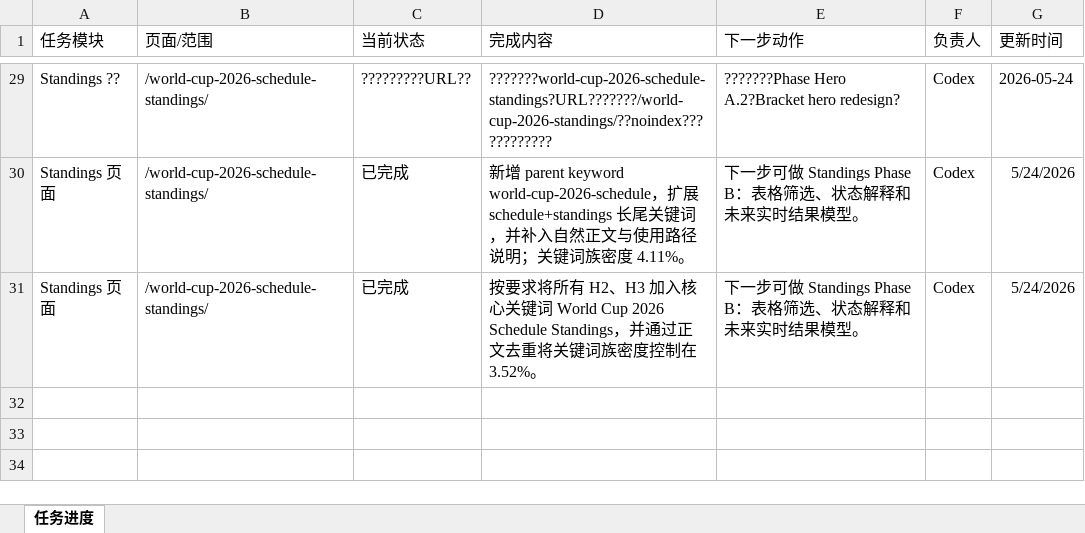
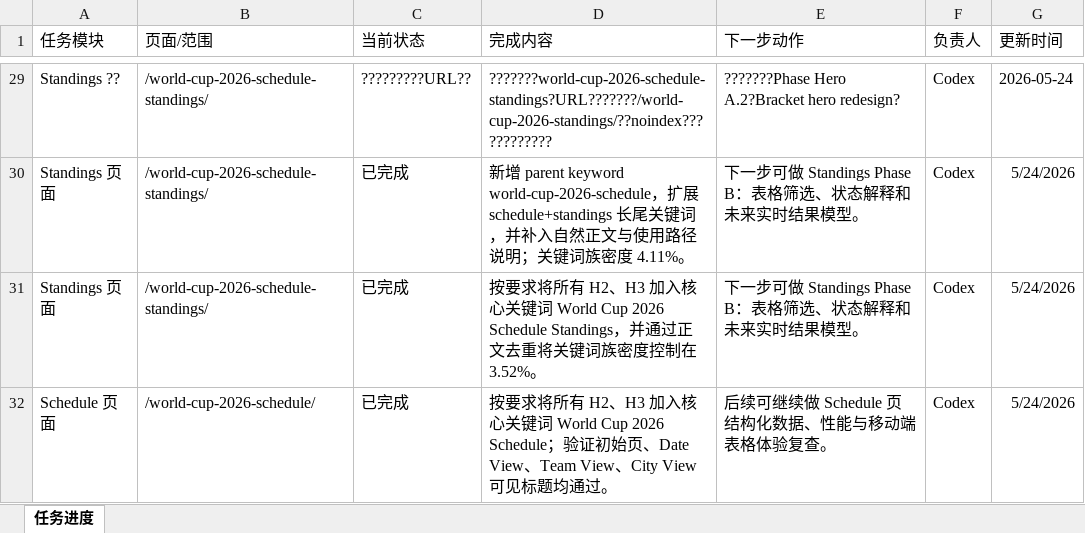
Before and after one commit to alabamajumia-del/wc2026schedule, an Excel workbook: task-progress/wc2026schedule-task-progress.xlsx, sheet 任务进度, drawn as a sheet; only a part is shown, gaps mark what is left out; values as stored, in another font and other column widths than the file's, no borders; the diff names each change by its address in the sheet, - before the commit and + after, or states it on an @@ line.

Commit message:
Add schedule core keyword to headings

```diff
--- a/task-progress/wc2026schedule-task-progress.xlsx (sheet 任务进度)
+++ b/task-progress/wc2026schedule-task-progress.xlsx (sheet 任务进度)
+row 32: Schedule 页面 | /world-cup-2026-schedule/ | 已完成 | 按要求将所有 H2、H3 加入核心关键词 World Cup 2026 Schedule；验证初始页、Date View、Team View、City View 可见标题均通过。 | 后续可继续做 Schedule 页结构化数据、性能与移动端表格体验复查。 | Codex | 5/24/2026
```
Also changed, not shown: 4 other files.
